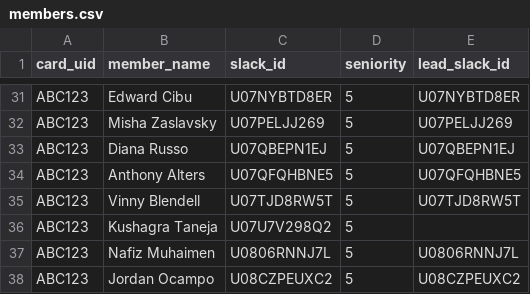
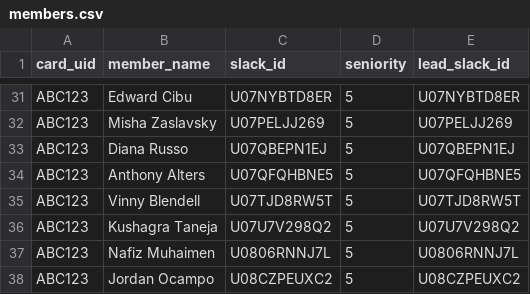
Before and after one commit to CVRobo/Shop-access-system-motorsports, a CSV file: members.csv, drawn as a sheet; only a part is shown, gaps mark what is left out.

```diff
--- a/members.csv
+++ b/members.csv
@@ -35,3 +35,3 @@ ABC123,Anthony Alters,U07QFQHBNE5,5,U07QFQHBNE5
 ABC123,Vinny Blendell,U07TJD8RW5T,5,U07TJD8RW5T
-ABC123,Kushagra Taneja,U07U7V298Q2,5,
+ABC123,Kushagra Taneja,U07U7V298Q2,5,U07U7V298Q2
 ABC123,Nafiz Muhaimen,U0806RNNJ7L,5,U0806RNNJ7L
```
Also changed, not shown: 1 other file.
